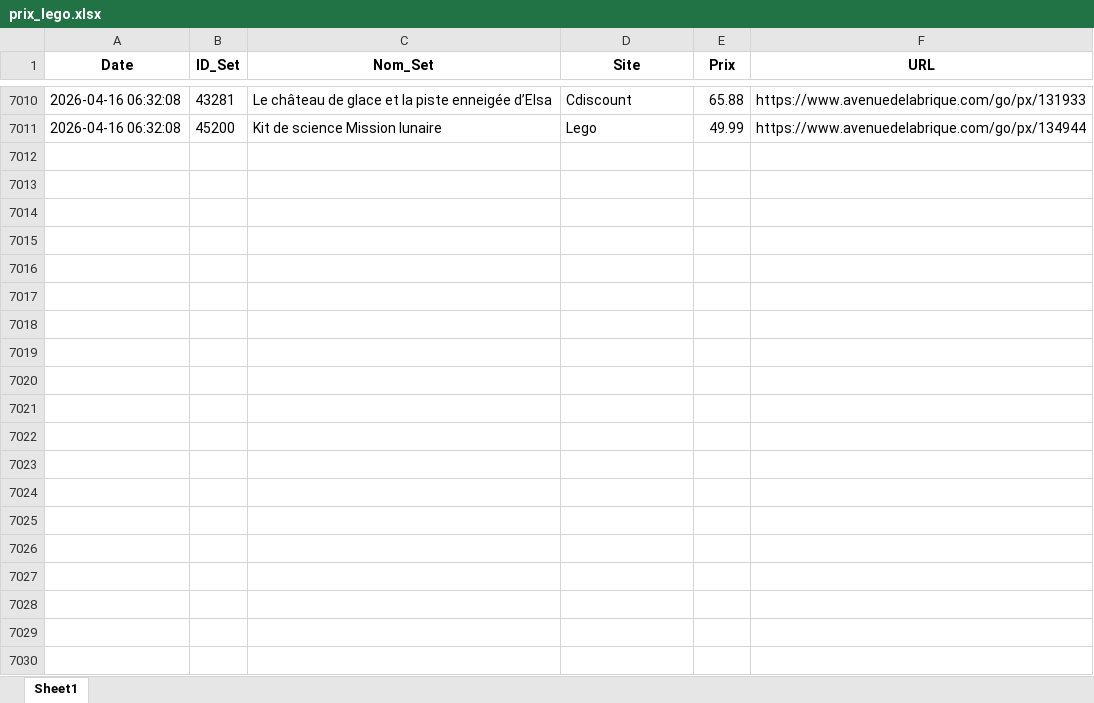
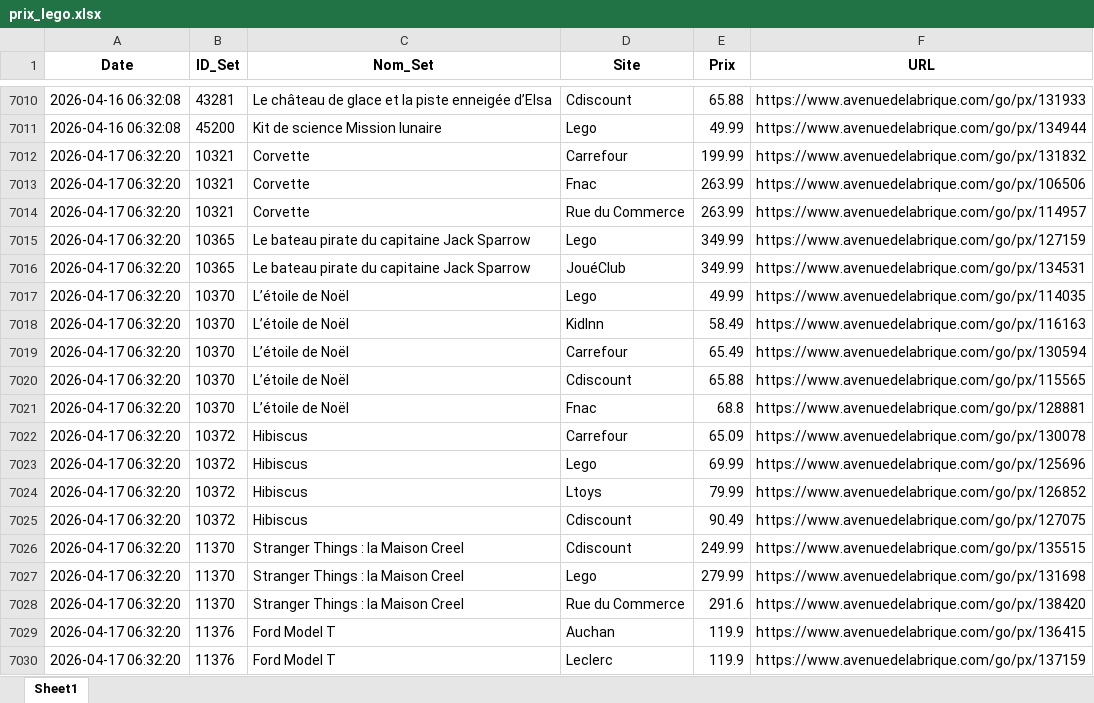
Before and after one commit to Aktawind/lego-price-tracker, an Excel workbook: prix_lego.xlsx, sheet Sheet1, drawn as a sheet; only a part is shown, gaps mark what is left out; values as stored, in another font and other column widths than the file's, no borders; the diff covers the shown part only; the diff names each change by its address in the sheet, - before the commit and + after, or states it on an @@ line.

```diff
--- a/prix_lego.xlsx (sheet Sheet1)
+++ b/prix_lego.xlsx (sheet Sheet1)
+row 7012: 2026-04-17 06:32:20 | 10321 | Corvette | Carrefour | 199.99 | https://www.avenuedelabrique.com/go/px/131832
+row 7013: 2026-04-17 06:32:20 | 10321 | Corvette | Fnac | 263.99 | https://www.avenuedelabrique.com/go/px/106506
+row 7014: 2026-04-17 06:32:20 | 10321 | Corvette | Rue du Commerce | 263.99 | https://www.avenuedelabrique.com/go/px/114957
+row 7015: 2026-04-17 06:32:20 | 10365 | Le bateau pirate du capitaine Jack Sparrow | Lego | 349.99 | https://www.avenuedelabrique.com/go/px/127159
+row 7016: 2026-04-17 06:32:20 | 10365 | Le bateau pirate du capitaine Jack Sparrow | JouéClub | 349.99 | https://www.avenuedelabrique.com/go/px/134531
+row 7017: 2026-04-17 06:32:20 | 10370 | L’étoile de Noël | Lego | 49.99 | https://www.avenuedelabrique.com/go/px/114035
+row 7018: 2026-04-17 06:32:20 | 10370 | L’étoile de Noël | KidInn | 58.49 | https://www.avenuedelabrique.com/go/px/116163
+row 7019: 2026-04-17 06:32:20 | 10370 | L’étoile de Noël | Carrefour | 65.49 | https://www.avenuedelabrique.com/go/px/130594
+row 7020: 2026-04-17 06:32:20 | 10370 | L’étoile de Noël | Cdiscount | 65.88 | https://www.avenuedelabrique.com/go/px/115565
+row 7021: 2026-04-17 06:32:20 | 10370 | L’étoile de Noël | Fnac | 68.8 | https://www.avenuedelabrique.com/go/px/128881
+row 7022: 2026-04-17 06:32:20 | 10372 | Hibiscus | Carrefour | 65.09 | https://www.avenuedelabrique.com/go/px/130078
+row 7023: 2026-04-17 06:32:20 | 10372 | Hibiscus | Lego | 69.99 | https://www.avenuedelabrique.com/go/px/125696
+row 7024: 2026-04-17 06:32:20 | 10372 | Hibiscus | Ltoys | 79.99 | https://www.avenuedelabrique.com/go/px/126852
+row 7025: 2026-04-17 06:32:20 | 10372 | Hibiscus | Cdiscount | 90.49 | https://www.avenuedelabrique.com/go/px/127075
+row 7026: 2026-04-17 06:32:20 | 11370 | Stranger Things : la Maison Creel | Cdiscount | 249.99 | https://www.avenuedelabrique.com/go/px/135515
+row 7027: 2026-04-17 06:32:20 | 11370 | Stranger Things : la Maison Creel | Lego | 279.99 | https://www.avenuedelabrique.com/go/px/131698
+row 7028: 2026-04-17 06:32:20 | 11370 | Stranger Things : la Maison Creel | Rue du Commerce | 291.6 | https://www.avenuedelabrique.com/go/px/138420
+row 7029: 2026-04-17 06:32:20 | 11376 | Ford Model T | Auchan | 119.9 | https://www.avenuedelabrique.com/go/px/136415
+row 7030: 2026-04-17 06:32:20 | 11376 | Ford Model T | Leclerc | 119.9 | https://www.avenuedelabrique.com/go/px/137159
```
Also changed, not shown: 70 added rows elsewhere in this sheet, 1 other file.
